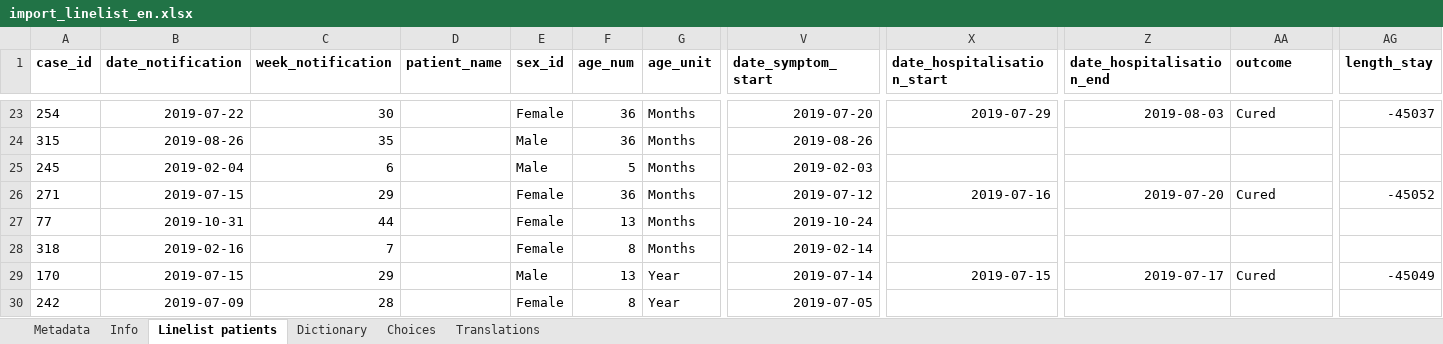
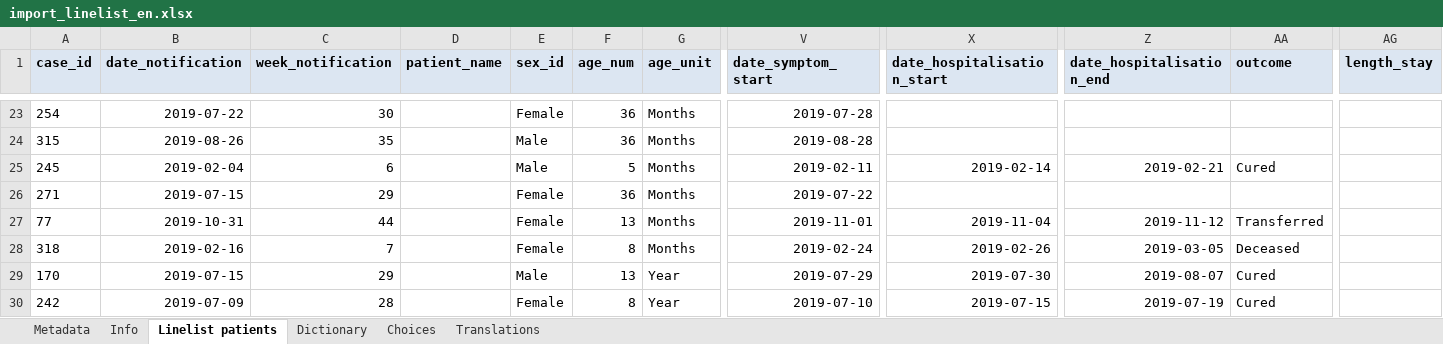
Before and after one commit to epicentre-msf/outbreak-tools-demo, an Excel workbook: data/import_linelist_en.xlsx, sheet Linelist patients, drawn as a sheet; only a part is shown, gaps mark what is left out; values as stored, in another font and other column widths than the file's, no borders; the diff covers the shown part only; the diff names each change by its address in the sheet, - before the commit and + after, or states it on an @@ line.

```diff
--- a/data/import_linelist_en.xlsx (sheet Linelist patients)
+++ b/data/import_linelist_en.xlsx (sheet Linelist patients)
-A1:AG1 fill: none
+A1:AG1 fill: #DCE6F2
-V23 (date_symptom_start): 2019-07-20
+V23 (date_symptom_start): 2019-07-28
-X23 (date_hospitalisation_start): 2019-07-29
+X23 (date_hospitalisation_start): (empty)
-Z23 (date_hospitalisation_end): 2019-08-03
+Z23 (date_hospitalisation_end): (empty)
-AA23 (outcome): Cured
+AA23 (outcome): (empty)
-AG23 (length_stay): -45037
+AG23 (length_stay): (empty)
-V24 (date_symptom_start): 2019-08-26
+V24 (date_symptom_start): 2019-08-28
-V25 (date_symptom_start): 2019-02-03
+V25 (date_symptom_start): 2019-02-11
-X25 (date_hospitalisation_start): (empty)
+X25 (date_hospitalisation_start): 2019-02-14
-Z25 (date_hospitalisation_end): (empty)
+Z25 (date_hospitalisation_end): 2019-02-21
-AA25 (outcome): (empty)
+AA25 (outcome): Cured
-V26 (date_symptom_start): 2019-07-12
+V26 (date_symptom_start): 2019-07-22
-X26 (date_hospitalisation_start): 2019-07-16
+X26 (date_hospitalisation_start): (empty)
-Z26 (date_hospitalisation_end): 2019-07-20
+Z26 (date_hospitalisation_end): (empty)
-AA26 (outcome): Cured
+AA26 (outcome): (empty)
-AG26 (length_stay): -45052
+AG26 (length_stay): (empty)
-V27 (date_symptom_start): 2019-10-24
+V27 (date_symptom_start): 2019-11-01
-X27 (date_hospitalisation_start): (empty)
+X27 (date_hospitalisation_start): 2019-11-04
-Z27 (date_hospitalisation_end): (empty)
+Z27 (date_hospitalisation_end): 2019-11-12
-AA27 (outcome): (empty)
+AA27 (outcome): Transferred
-V28 (date_symptom_start): 2019-02-14
+V28 (date_symptom_start): 2019-02-24
-X28 (date_hospitalisation_start): (empty)
+X28 (date_hospitalisation_start): 2019-02-26
-Z28 (date_hospitalisation_end): (empty)
+Z28 (date_hospitalisation_end): 2019-03-05
-AA28 (outcome): (empty)
+AA28 (outcome): Deceased
-V29 (date_symptom_start): 2019-07-14
+V29 (date_symptom_start): 2019-07-29
-X29 (date_hospitalisation_start): 2019-07-15
+X29 (date_hospitalisation_start): 2019-07-30
-Z29 (date_hospitalisation_end): 2019-07-17
+Z29 (date_hospitalisation_end): 2019-08-07
-AG29 (length_stay): -45049
+AG29 (length_stay): (empty)
-V30 (date_symptom_start): 2019-07-05
+V30 (date_symptom_start): 2019-07-10
-X30 (date_hospitalisation_start): (empty)
+X30 (date_hospitalisation_start): 2019-07-15
-Z30 (date_hospitalisation_end): (empty)
+Z30 (date_hospitalisation_end): 2019-07-19
-AA30 (outcome): (empty)
+AA30 (outcome): Cured
```
Also changed, not shown: 1232 edited cells and cell formats elsewhere in this sheet, data/import_linelist_fr.xlsx, 57 other files.
